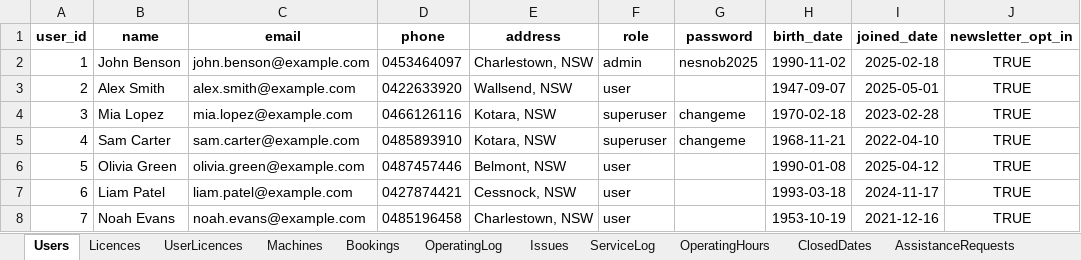
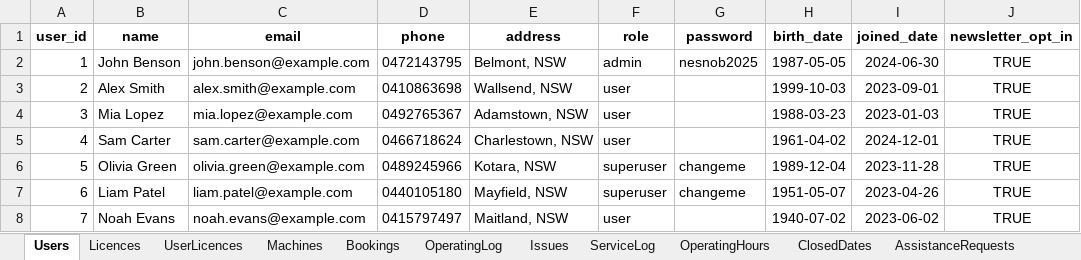
Before and after one commit to patrickjamesbenson/woodturners_scheduler, an Excel workbook: data/db.xlsx, sheet Users, drawn as a sheet; only a part is shown; values as stored, in another font and other column widths than the file's, no borders; the diff covers the shown part only; the diff names each change by its address in the sheet, - before the commit and + after, or states it on an @@ line.

```diff
--- a/data/db.xlsx (sheet Users)
+++ b/data/db.xlsx (sheet Users)
-D2 (phone): 0453464097
+D2 (phone): 0472143795
-E2 (address): Charlestown, NSW
+E2 (address): Belmont, NSW
-H2 (birth_date): 1990-11-02
+H2 (birth_date): 1987-05-05
-I2 (joined_date): 2025-02-18
+I2 (joined_date): 2024-06-30
-D3 (phone): 0422633920
+D3 (phone): 0410863698
-H3 (birth_date): 1947-09-07
+H3 (birth_date): 1999-10-03
-I3 (joined_date): 2025-05-01
+I3 (joined_date): 2023-09-01
-D4 (phone): 0466126116
+D4 (phone): 0492765367
-E4 (address): Kotara, NSW
+E4 (address): Adamstown, NSW
-F4:F5 (role): superuser
+F4:F5 (role): user
-G4:G5 (password): changeme
+G4:G5 (password): (empty)
-H4 (birth_date): 1970-02-18
+H4 (birth_date): 1988-03-23
-I4 (joined_date): 2023-02-28
+I4 (joined_date): 2023-01-03
-D5 (phone): 0485893910
+D5 (phone): 0466718624
-E5 (address): Kotara, NSW
+E5 (address): Charlestown, NSW
-H5 (birth_date): 1968-11-21
+H5 (birth_date): 1961-04-02
-I5 (joined_date): 2022-04-10
+I5 (joined_date): 2024-12-01
-D6 (phone): 0487457446
+D6 (phone): 0489245966
-E6 (address): Belmont, NSW
+E6 (address): Kotara, NSW
-F6:F7 (role): user
+F6:F7 (role): superuser
-G6:G7 (password): (empty)
+G6:G7 (password): changeme
-H6 (birth_date): 1990-01-08
+H6 (birth_date): 1989-12-04
-I6 (joined_date): 2025-04-12
+I6 (joined_date): 2023-11-28
-D7 (phone): 0427874421
+D7 (phone): 0440105180
-E7 (address): Cessnock, NSW
+E7 (address): Mayfield, NSW
-H7 (birth_date): 1993-03-18
+H7 (birth_date): 1951-05-07
-I7 (joined_date): 2024-11-17
+I7 (joined_date): 2023-04-26
-D8 (phone): 0485196458
+D8 (phone): 0415797497
-E8 (address): Charlestown, NSW
+E8 (address): Maitland, NSW
-H8 (birth_date): 1953-10-19
+H8 (birth_date): 1940-07-02
-I8 (joined_date): 2021-12-16
+I8 (joined_date): 2023-06-02
```
Also changed, not shown: 156 edited cells elsewhere in this sheet, sheet Bookings, sheet OperatingLog, sheet UserEvents, sheet UserLicences, sheet Subscriptions, sheet ServiceLog, 6 more sheets, 3 other files.
